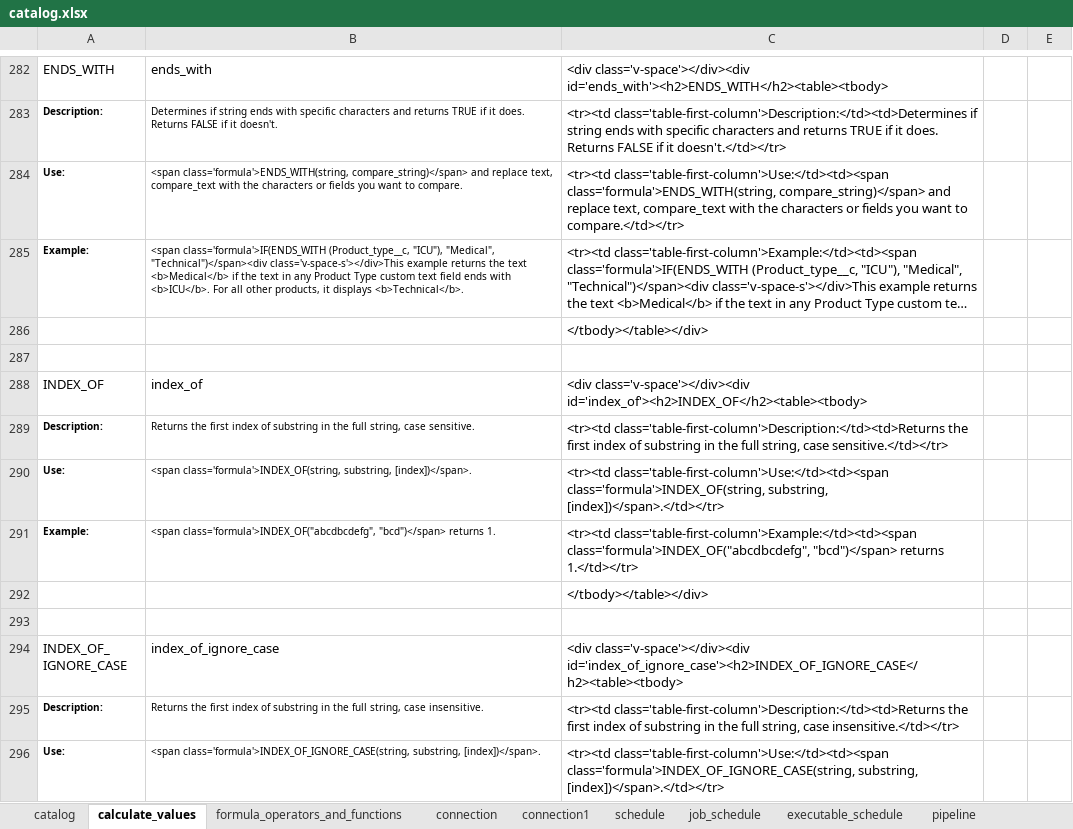
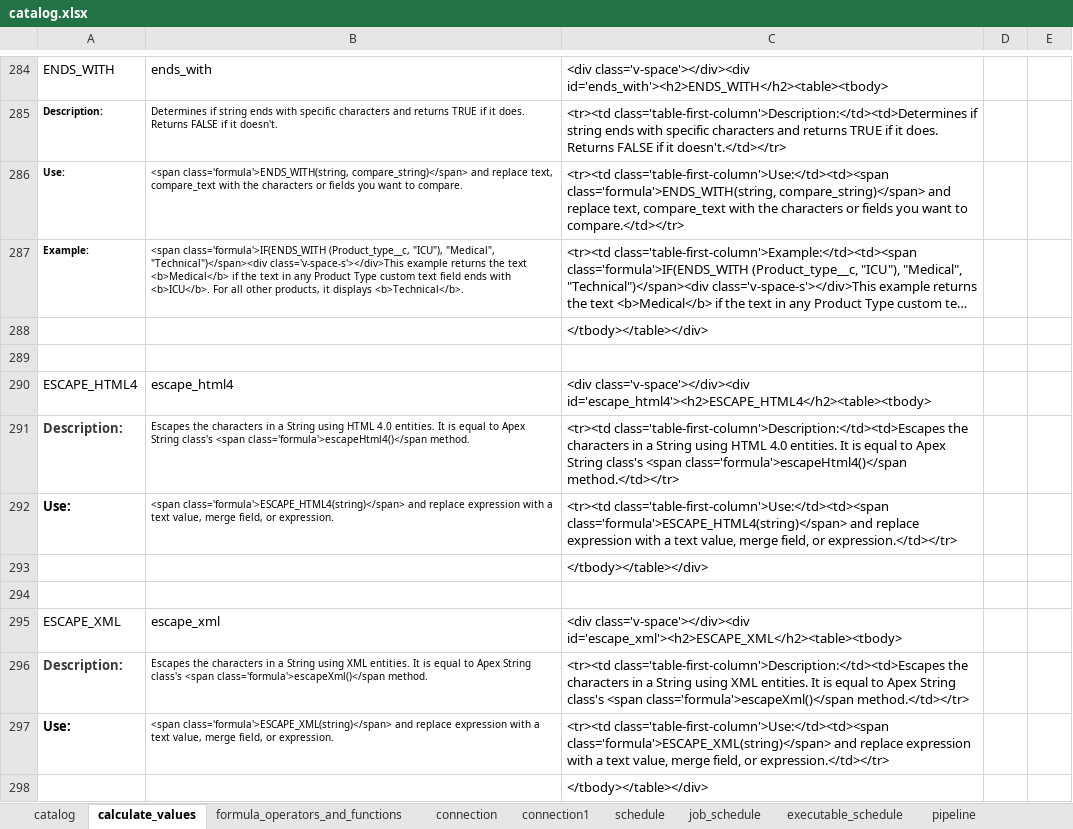
Before and after one commit to data-sync-pro/website, an Excel workbook: manual/catalog.xlsx, sheet calculate_values, drawn as a sheet; only a part is shown, gaps mark what is left out; the shorter side is filled out with more unchanged rows; long unchanged cells end in …; values as stored, in another font and other column widths than the file's, no borders; the diff covers the shown part only; the diff names each change by its address in the sheet, - before the commit and + after, or states it on an @@ line.

```diff
--- a/manual/catalog.xlsx (sheet calculate_values)
+++ b/manual/catalog.xlsx (sheet calculate_values)
+row 288:  |  | </tbody></table></div>
+row 289: (empty)
@@ row 272 moved to row 290: ESCAPE_HTML4 @@
@@ row 273 moved to row 291: Description: @@
+row 292: Use: | <span class='formula'>ESCAPE_HTML4(string)</span> and replace expression with a text value, merge field, or expression. | <tr><td class='table-first-column'>Use:</td><td><span class='formula'>ESCAPE_HTML4(string)</span> and replace expression with a text value, merge field, or expression.</td></tr>
+row 293:  |  | </tbody></table></div>
+row 294: (empty)
@@ row 277 moved to row 295: ESCAPE_XML @@
@@ row 278 moved to row 296: Description: @@
+row 297: Use: | <span class='formula'>ESCAPE_XML(string)</span> and replace expression with a text value, merge field, or expression. | <tr><td class='table-first-column'>Use:</td><td><span class='formula'>ESCAPE_XML(string)</span> and replace expression with a text value, merge field, or expression.</td></tr>
+row 298:  |  | </tbody></table></div>
```
Also changed, not shown: 21 added rows, 5 removed rows, 2 moved rows and 43 edited cells elsewhere in this sheet, formulas that keep their value, 2 other files.
